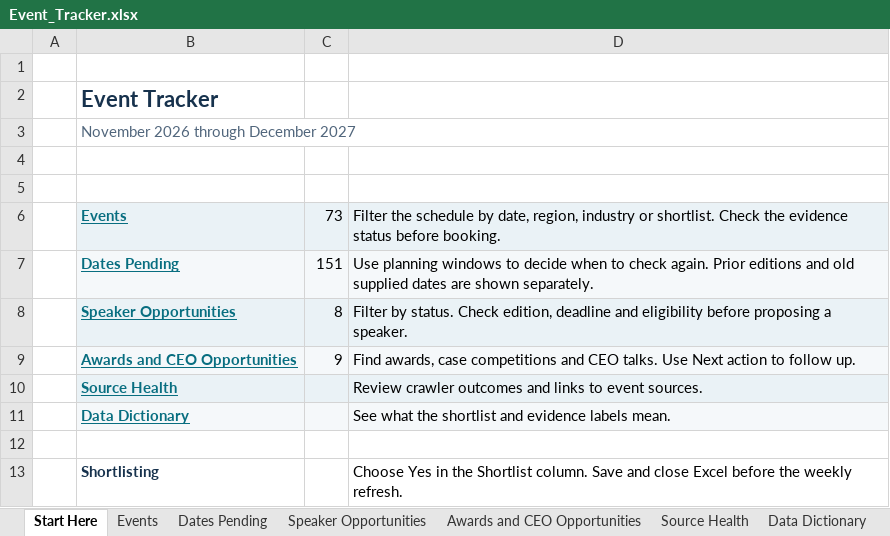
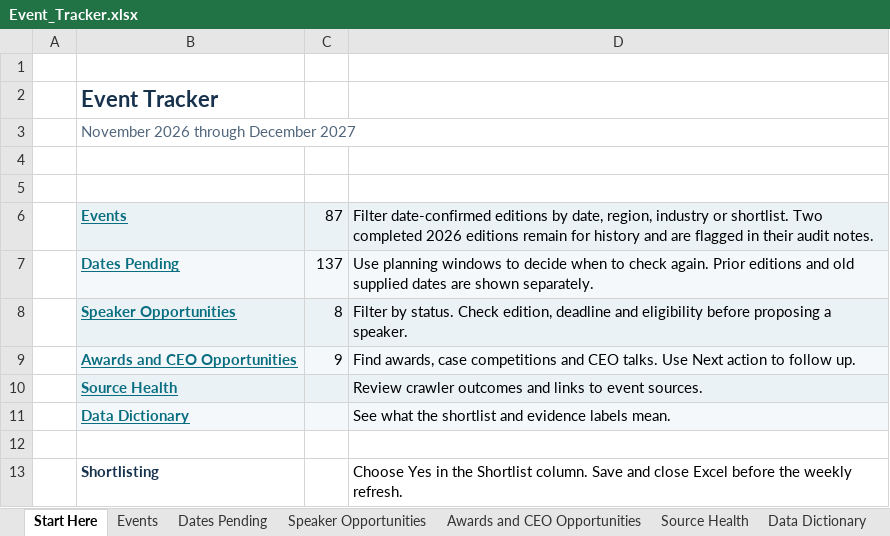
Before and after one commit to shashankshekharans/event-tracker, an Excel workbook: docs/Event_Tracker.xlsx, sheet Start Here, drawn as a sheet; values as stored, in another font and other column widths than the file's, no borders; removed rows and columns are numbered as before the commit, all else as after; the diff names each change by its address in the sheet, - before the commit and + after, or states it on an @@ line.

Commit message:
Audit event sources and refresh tracker workbook

```diff
--- a/docs/Event_Tracker.xlsx (sheet Start Here)
+++ b/docs/Event_Tracker.xlsx (sheet Start Here)
-row 6:  | Events | 73 | Filter the schedule by date, region, industry or shortlist. Check the evidence status before booking.
+row 6:  | Events | 87 | Filter date-confirmed editions by date, region, industry or shortlist. Two completed 2026 editions remain for history and are flagged in their audit notes.
-C7: 151
+C7: 137
```
Also changed, not shown: sheet Source Health, sheet Events, sheet Dates Pending, sheet Data Dictionary, hidden cells, 11 other files.
